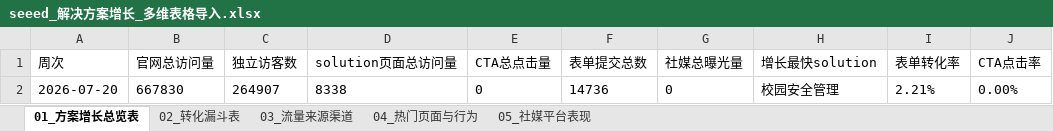
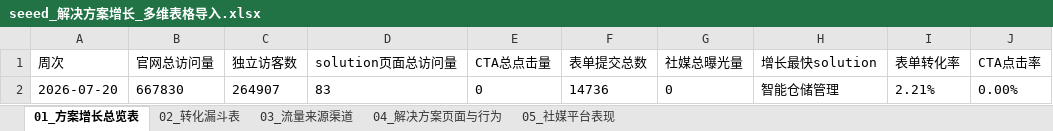
Before and after one commit to rebeccah321/ga4-feishu-dashboard, an Excel workbook: exports/feishu-base-import/seeed_解决方案增长_多维表格导入.xlsx, sheet 01_方案增长总览表, drawn as a sheet; values as stored, in another font and other column widths than the file's, no borders; the diff names each change by its address in the sheet, - before the commit and + after, or states it on an @@ line.

Commit message:
Scope Feishu tables to solution pages

```diff
--- a/exports/feishu-base-import/seeed_解决方案增长_多维表格导入.xlsx (sheet 01_方案增长总览表)
+++ b/exports/feishu-base-import/seeed_解决方案增长_多维表格导入.xlsx (sheet 01_方案增长总览表)
-sheet tab: 04_热门页面与行为
+sheet tab: 04_解决方案页面与行为
-D2 (solution页面总访问量): 8338
+D2 (solution页面总访问量): 83
-H2 (增长最快solution): 校园安全管理
+H2 (增长最快solution): 智能仓储管理
```
Also changed, not shown: sheet 04_解决方案页面与行为, sheet 03_流量来源渠道, sheet 02_转化漏斗表, sheet 05_社媒平台表现, 5 other files.
